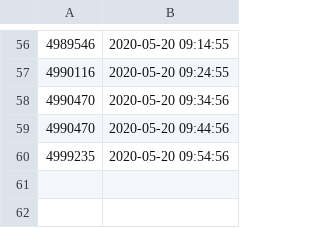
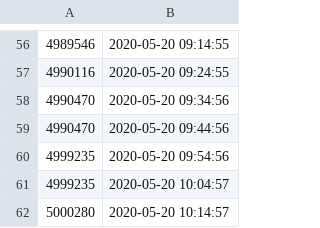
Before and after one commit to filiptronicek/corona-stats, a CSV file: data/2020.05.20-count.csv, drawn as a sheet; only a part is shown, gaps mark what is left out; the diff names each change by its address in the sheet, - before the commit and + after, or states it on an @@ line.

Commit message:
Data

```diff
--- a/data/2020.05.20-count.csv
+++ b/data/2020.05.20-count.csv
+row 61: 4999235 | 2020-05-20 10:04:57
+row 62: 5000280 | 2020-05-20 10:14:57
```
Also changed, not shown: data/2020.05.20-rate.csv.
